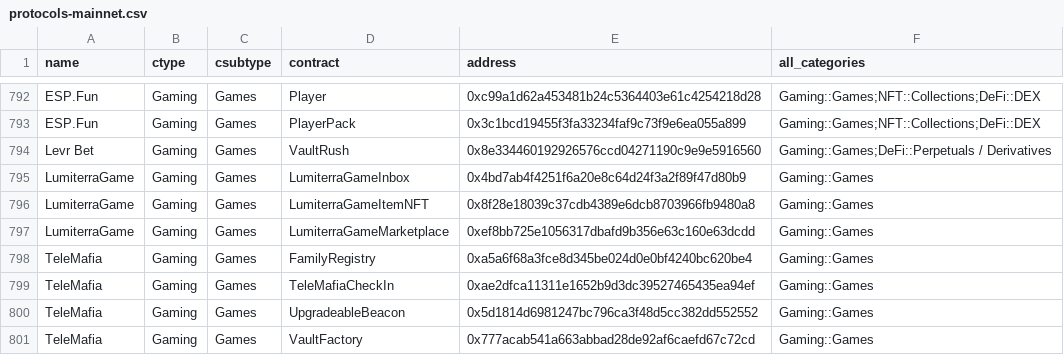
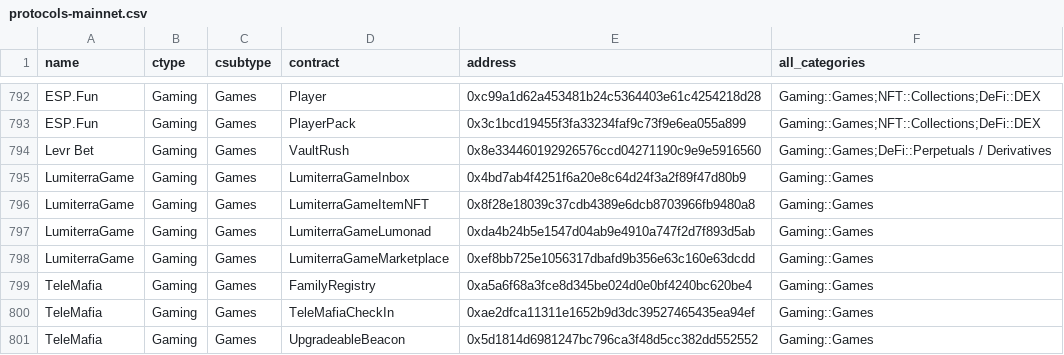
Before and after one commit to monad-crypto/protocols, a CSV file: protocols-mainnet.csv, drawn as a sheet; only a part is shown, gaps mark what is left out; the shorter side is filled out with more unchanged rows.

```diff
--- a/protocols-mainnet.csv
+++ b/protocols-mainnet.csv
@@ -796,2 +796,3 @@ LumiterraGame,Gaming,Games,LumiterraGameInbox,0x4bd7ab4f4251f6a20e8c64d24f3a2f89
 LumiterraGame,Gaming,Games,LumiterraGameItemNFT,0x8f28e18039c37cdb4389e6dcb8703966fb9480a8,Gaming::Games
+LumiterraGame,Gaming,Games,LumiterraGameLumonad,0xda4b24b5e1547d04ab9e4910a747f2d7f893d5ab,Gaming::Games
 LumiterraGame,Gaming,Games,LumiterraGameMarketplace,0xef8bb725e1056317dbafd9b356e63c160e63dcdd,Gaming::Games
```
